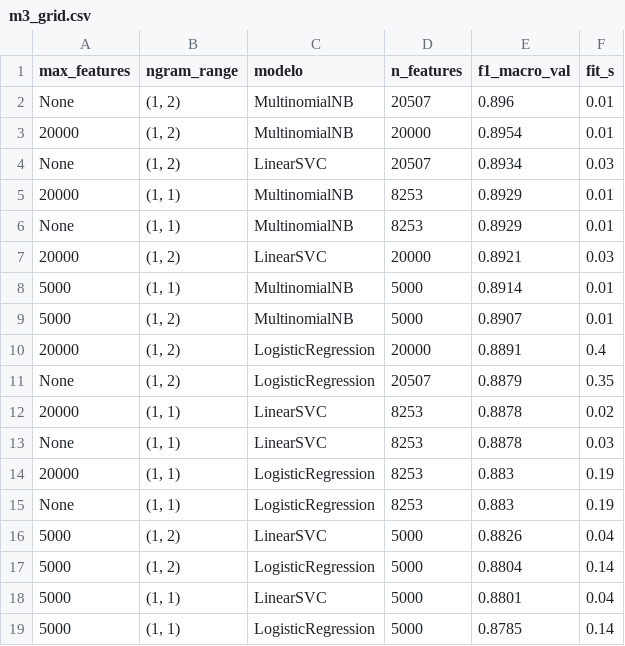
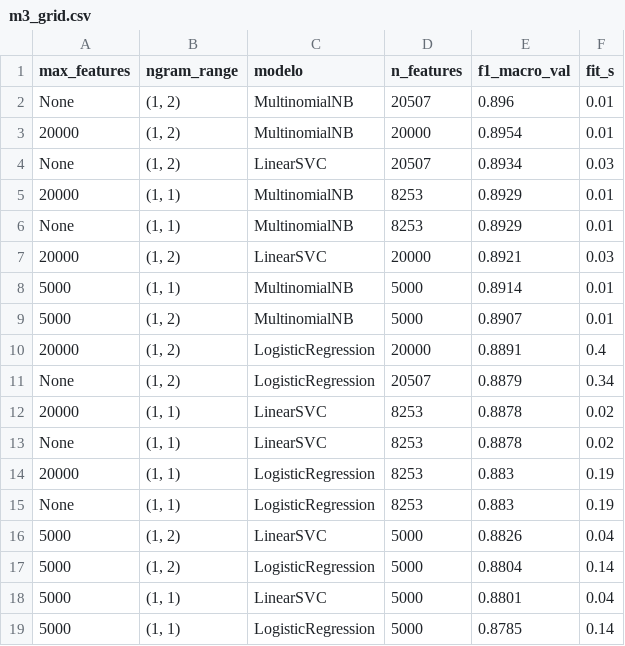
Before and after one commit to malorenag/Proyecto-Datascience-III, a CSV file: src/outputs/m3_grid.csv, drawn as a sheet.

```diff
--- a/src/outputs/m3_grid.csv
+++ b/src/outputs/m3_grid.csv
@@ -10,5 +10,5 @@ None,"(1, 1)",MultinomialNB,8253,0.8929,0.01
 20000,"(1, 2)",LogisticRegression,20000,0.8891,0.4
-None,"(1, 2)",LogisticRegression,20507,0.8879,0.35
+None,"(1, 2)",LogisticRegression,20507,0.8879,0.34
 20000,"(1, 1)",LinearSVC,8253,0.8878,0.02
-None,"(1, 1)",LinearSVC,8253,0.8878,0.03
+None,"(1, 1)",LinearSVC,8253,0.8878,0.02
 20000,"(1, 1)",LogisticRegression,8253,0.883,0.19
```
Also changed, not shown: 21 other files.
